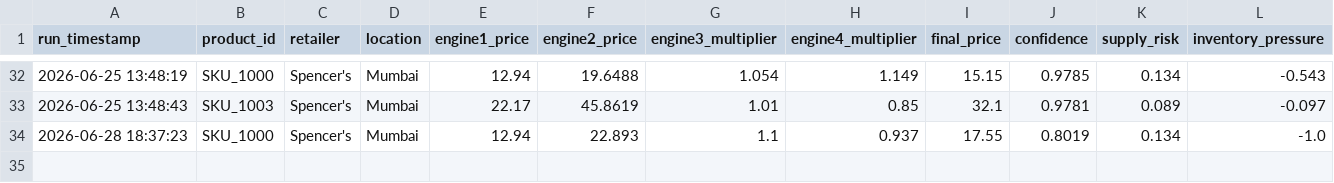
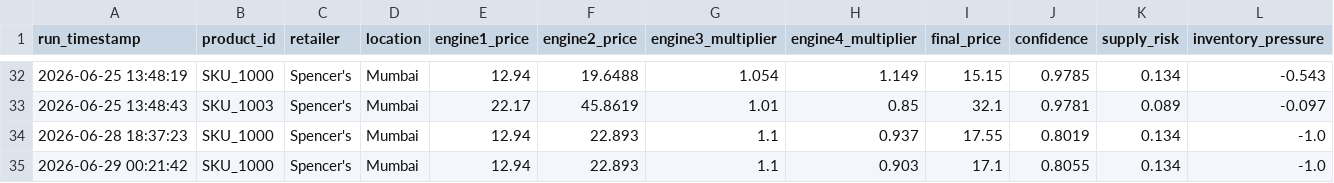
Before and after one commit to AlimpanMukherjee/AI-Dynamic-Retail-Pricing-System, a CSV file: customer_data/pricing_history.csv, drawn as a sheet; only a part is shown, gaps mark what is left out; rows hold the shown columns only; the diff names each change by its address in the sheet, - before the commit and + after, or states it on an @@ line.

```diff
--- a/customer_data/pricing_history.csv
+++ b/customer_data/pricing_history.csv
+row 35: 2026-06-29 00:21:42 | SKU_1000 | Spencer's | Mumbai | 12.94 | 22.893 | 1.1 | 0.903 | 17.1 | 0.8055 | 0.134 | -1.0
```
Also changed, not shown: customer_data/competitors.csv, history/prediction_history.csv, 21 other files.
